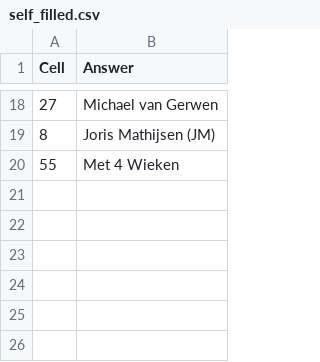
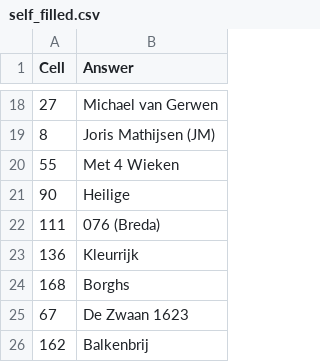
Before and after one commit to RobZelluf/djangoPuzzle, a CSV file: brabant_puzzle/self_filled.csv, drawn as a sheet; only a part is shown, gaps mark what is left out; the diff names each change by its address in the sheet, - before the commit and + after, or states it on an @@ line.

```diff
--- a/brabant_puzzle/self_filled.csv
+++ b/brabant_puzzle/self_filled.csv
+row 21: 90 | Heilige
+row 22: 111 | 076 (Breda)
+row 23: 136 | Kleurrijk
+row 24: 168 | Borghs
+row 25: 67 | De Zwaan 1623
+row 26: 162 | Balkenbrij
```
Also changed, not shown: 3 other files.
